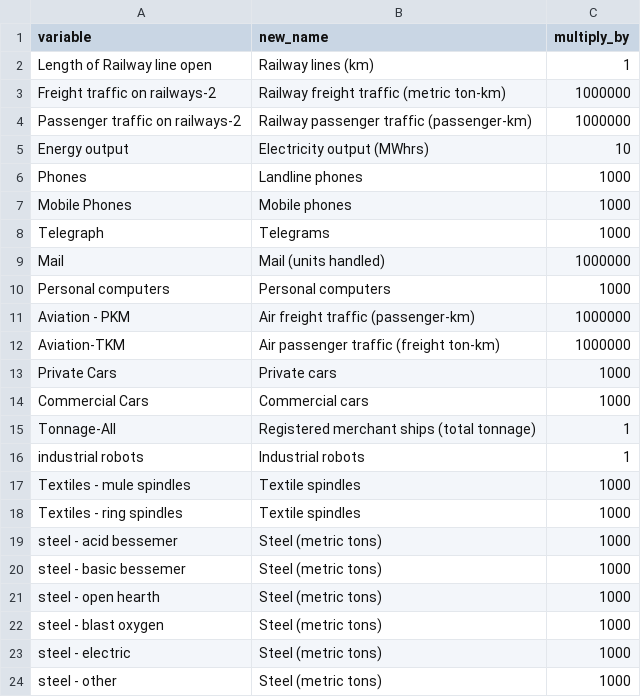
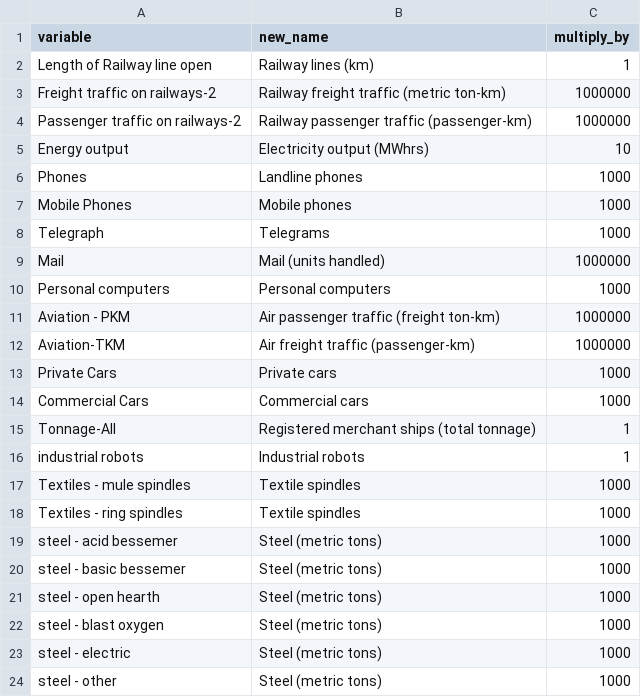
Before and after one commit to owid/etl, a CSV file: etl/steps/data/garden/technology/2023-03-16/hcctad_variables.csv, drawn as a sheet.

Commit message:
fix(hcctad): aviation variable names

```diff
--- a/etl/steps/data/garden/technology/2023-03-16/hcctad_variables.csv
+++ b/etl/steps/data/garden/technology/2023-03-16/hcctad_variables.csv
@@ -10,4 +10,4 @@ Mail,Mail (units handled),1000000
 Personal computers,Personal computers,1000
-Aviation - PKM,Air freight traffic (passenger-km),1000000
-Aviation-TKM,Air passenger traffic (freight ton-km),1000000
+Aviation - PKM,Air passenger traffic (freight ton-km),1000000
+Aviation-TKM,Air freight traffic (passenger-km),1000000
 Private Cars,Private cars,1000
```
